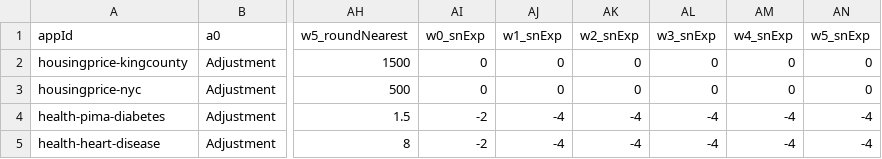
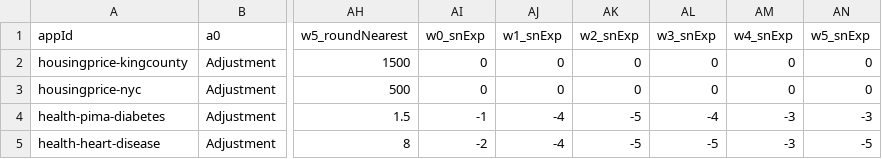
Before and after one commit to ppphhhleo/ppphhhleo.github.io, a CSV file: 2022/app-attributes.csv, drawn as a sheet; only a part is shown, gaps mark what is left out; the diff names each change by its address in the sheet, - before the commit and + after, or states it on an @@ line.

Commit message:
Add files via upload

```diff
--- a/2022/app-attributes.csv
+++ b/2022/app-attributes.csv
-AI4 (w0_snExp): -2
+AI4 (w0_snExp): -1
-AK4:AK5 (w2_snExp): -4
+AK4:AK5 (w2_snExp): -5
-AM4:AM5 (w4_snExp): -4
+AM4:AM5 (w4_snExp): -3
-AN4 (w5_snExp): -4
+AN4 (w5_snExp): -3
-AL5 (w3_snExp): -4
+AL5 (w3_snExp): -5
-AN5 (w5_snExp): -4
+AN5 (w5_snExp): -5
```
